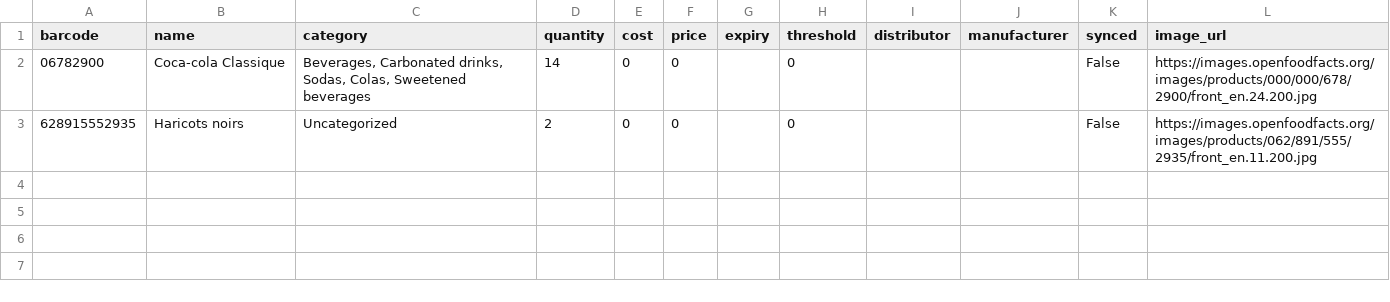
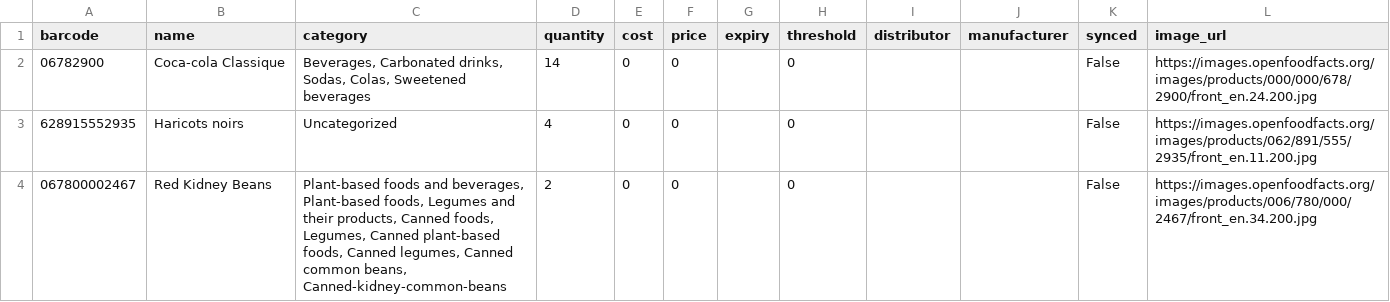
Before and after one commit to makroumi/saas, a CSV file: inventory/data/inventory.csv, drawn as a sheet.

```diff
--- a/inventory/data/inventory.csv
+++ b/inventory/data/inventory.csv
@@ -2,2 +2,3 @@ barcode,name,category,quantity,cost,price,expiry,threshold,distributor,manufactu
 06782900,Coca-cola Classique,"Beverages, Carbonated drinks, Sodas, Colas, Sweetened beverages",14,0,0,,0,,,False,https://images.openfoodfacts.org/images/products/000/000/678/2900/front_en.24.200.jpg
-628915552935,Haricots noirs,Uncategorized,2,0,0,,0,,,False,https://images.openfoodfacts.org/images/products/062/891/555/2935/front_en.11.200.jpg
+628915552935,Haricots noirs,Uncategorized,4,0,0,,0,,,False,https://images.openfoodfacts.org/images/products/062/891/555/2935/front_en.11.200.jpg
+067800002467,Red Kidney Beans,"Plant-based foods and beverages, Plant-based foods, Legumes and their products, Canned foods, Legumes, Canned plant-based foods, Canned legumes, Canned common beans, Canned-kidney-common-beans",2,0,0,,0,,,False,https://images.openfoodfacts.org/images/products/006/780/000/2467/front_en.34.200.jpg
```
Also changed, not shown: 3 other files.
